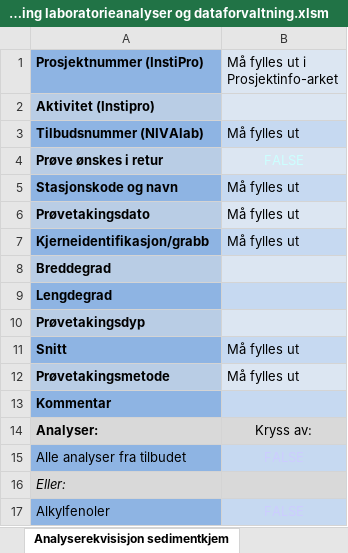
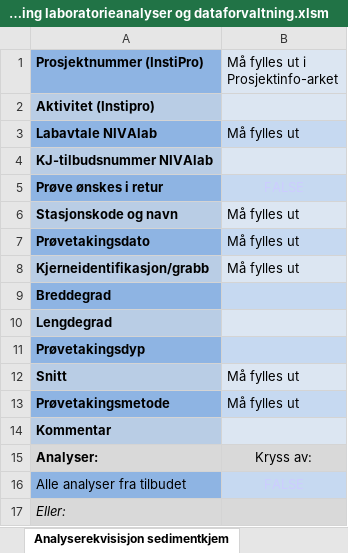
Before and after one commit to NIVANorge/orderform-NIVAlab-data-management, an Excel workbook: Skjema - Bestilling laboratorieanalyser og dataforvaltning.xlsm, sheet Analyserekvisisjon sedimentkjem, drawn as a sheet; only a part is shown; the shorter side is filled out with more unchanged rows; values as stored, in another font and other column widths than the file's, no borders; charts and pictures and conditional formats not drawn; addresses are those after the commit; the diff names each change by its address in the sheet, - before the commit and + after, or states it on an @@ line.

Commit message:
new field labavtale and more doc readme.md
Readme.md:
- How to perform revisions in TQM/NIVApro
- How to protect/unprotect orderform sheet

Analysis sheets:
- New mandatory field "Labavtale NIVAlab"
- Changed name for "Tilbudsnummer (NIVAlab)" to "KJ-tilbudsnummer NIVAlab". This fiels is no longer mandatory

```diff
--- a/Skjema - Bestilling laboratorieanalyser og dataforvaltning.xlsm (sheet Analyserekvisisjon sedimentkjem)
+++ b/Skjema - Bestilling laboratorieanalyser og dataforvaltning.xlsm (sheet Analyserekvisisjon sedimentkjem)
-A3 (Prosjektnummer (InstiPro)): Tilbudsnummer (NIVAlab)
+A3 (Prosjektnummer (InstiPro)): Labavtale NIVAlab
+row 4: KJ-tilbudsnummer NIVAlab
-A5 fill: #B9CDE5
+A5 fill: #8EB4E3
-B5 text colour: #CCFFFF
+B5 text colour: #CCCCFF
-A6 fill: #8EB4E3
+A6 fill: #B9CDE5
-A7 fill: #B9CDE5
+A7 fill: #8EB4E3
-A8 fill: #8EB4E3
+A8 fill: #B9CDE5
-A9 fill: #B9CDE5
+A9 fill: #8EB4E3
-A10 fill: #8EB4E3
+A10 fill: #B9CDE5
-A11 fill: #B9CDE5
+A11 fill: #8EB4E3
-A12 fill: #8EB4E3
+A12 fill: #B9CDE5
-A13 fill: #B9CDE5
+A13 fill: #8EB4E3
-A14 fill: #8EB4E3
+A14 fill: #B9CDE5
```
Also changed, not shown: sheet Analyserekv sjø- og avløpsvann, sheet Analyserekvisisjon ferskvann, sheet Analyserekvisisjon biotakjemi, charts or pictures, 1 other file.
